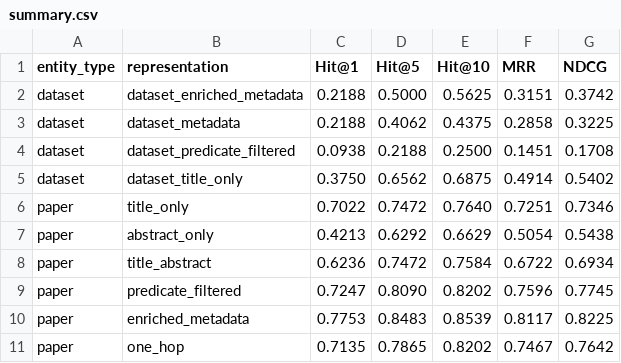
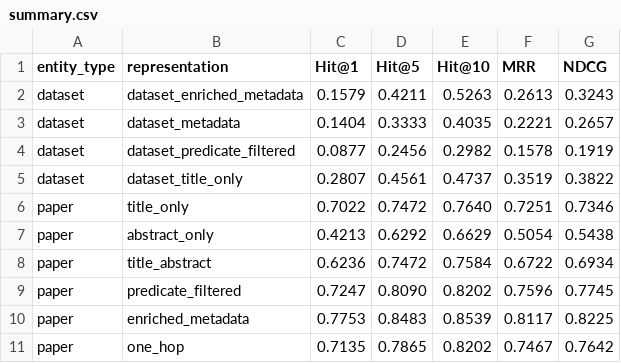
Before and after one commit to yaoztorun/RAG-MLSea, a CSV file: data/retrieval_results/summary.csv, drawn as a sheet.

Commit message:
dataset evaluation completed

```diff
--- a/data/retrieval_results/summary.csv
+++ b/data/retrieval_results/summary.csv
@@ -1,6 +1,6 @@
 entity_type,representation,Hit@1,Hit@5,Hit@10,MRR,NDCG
-dataset,dataset_enriched_metadata,0.2188,0.5000,0.5625,0.3151,0.3742
-dataset,dataset_metadata,0.2188,0.4062,0.4375,0.2858,0.3225
-dataset,dataset_predicate_filtered,0.0938,0.2188,0.2500,0.1451,0.1708
-dataset,dataset_title_only,0.3750,0.6562,0.6875,0.4914,0.5402
+dataset,dataset_enriched_metadata,0.1579,0.4211,0.5263,0.2613,0.3243
+dataset,dataset_metadata,0.1404,0.3333,0.4035,0.2221,0.2657
+dataset,dataset_predicate_filtered,0.0877,0.2456,0.2982,0.1578,0.1919
+dataset,dataset_title_only,0.2807,0.4561,0.4737,0.3519,0.3822
 paper,title_only,0.7022,0.7472,0.7640,0.7251,0.7346
```
Also changed, not shown: 12 other files.
